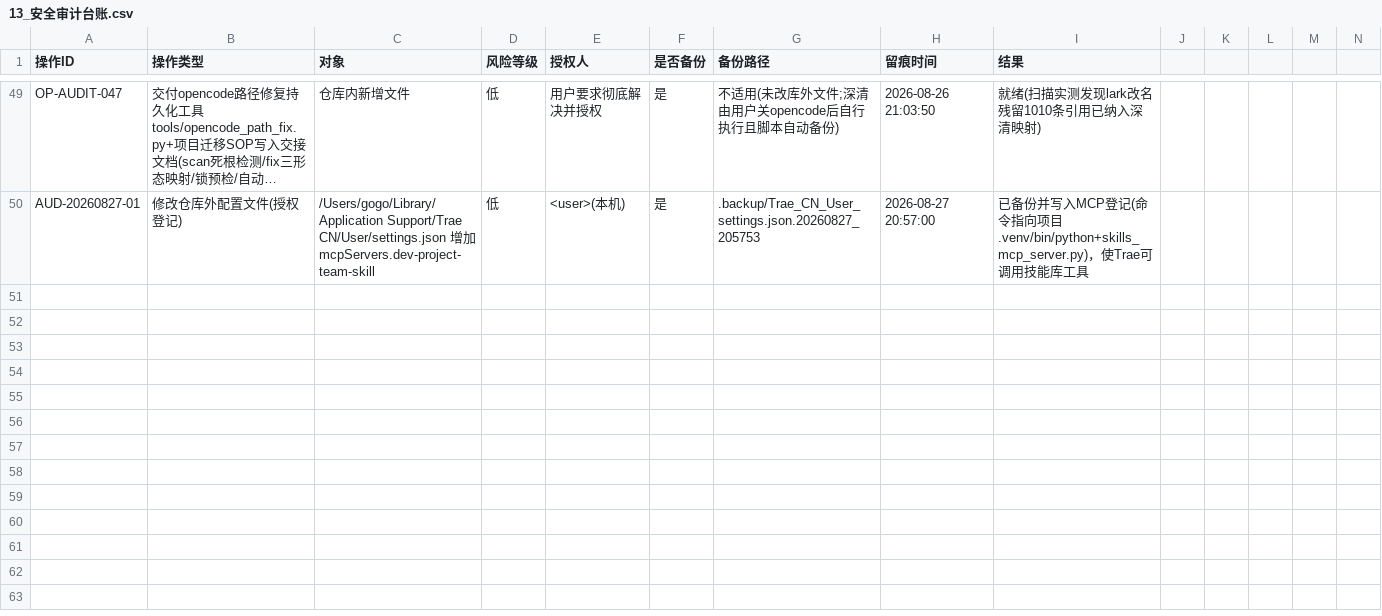
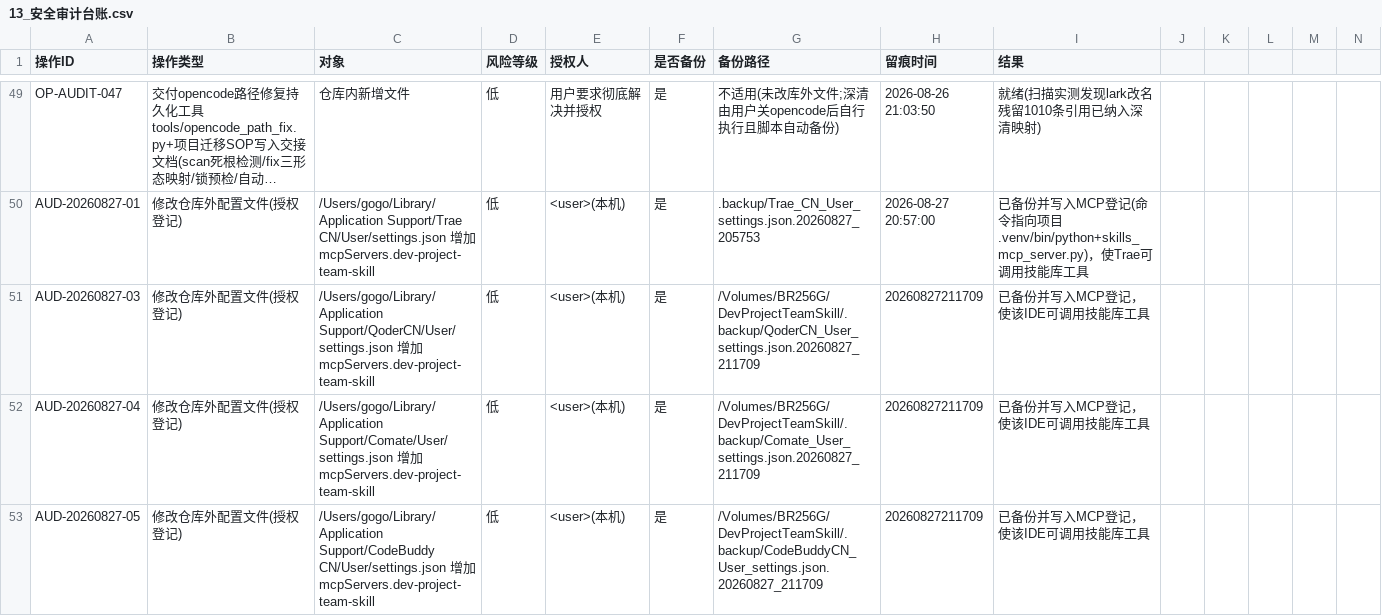
Before and after one commit to gogojaja/DevProjectTeamSkill, a CSV file: 台账/13_安全审计台账.csv, drawn as a sheet; only a part is shown, gaps mark what is left out; long unchanged cells end in …; rows hold the shown columns only; the diff names each change by its address in the sheet, - before the commit and + after, or states it on an @@ line.

Commit message:
mcp: 将 DevProjectTeamSkill MCP 接入 QoderCN/Comate/CodeBuddy CN（铁律#7合规）
- 三工具 User/settings.json 注入 mcpServers.dev-project-team-skill(stdio, 指向项目.venv+skills_mcp_server.py)
- 各配置均先备份至 .backup/(AUTH-010/011/012, AUD-20260827-02/03/04)
- CMDB 备注补齐三工具已接入 MCP

```diff
--- a/台账/13_安全审计台账.csv
+++ b/台账/13_安全审计台账.csv
+row 51: AUD-20260827-03 | 修改仓库外配置文件(授权登记) | /Users/gogo/Library/Application Support/QoderCN/User/settings.json 增加 mcpServers.dev-project-team-skill | 低 | <user>(本机) | 是 | /Volumes/BR256G/DevProjectTeamSkill/.backup/QoderCN_User_settings.json.20260827_211709 | 20260827211709 | 已备份并写入MCP登记，使该IDE可调用技能库工具
+row 52: AUD-20260827-04 | 修改仓库外配置文件(授权登记) | /Users/gogo/Library/Application Support/Comate/User/settings.json 增加 mcpServers.dev-project-team-skill | 低 | <user>(本机) | 是 | /Volumes/BR256G/DevProjectTeamSkill/.backup/Comate_User_settings.json.20260827_211709 | 20260827211709 | 已备份并写入MCP登记，使该IDE可调用技能库工具
+row 53: AUD-20260827-05 | 修改仓库外配置文件(授权登记) | /Users/gogo/Library/Application Support/CodeBuddy CN/User/settings.json 增加 mcpServers.dev-project-team-skill | 低 | <user>(本机) | 是 | /Volumes/BR256G/DevProjectTeamSkill/.backup/CodeBuddyCN_User_settings.json.20260827_211709 | 20260827211709 | 已备份并写入MCP登记，使该IDE可调用技能库工具
```
Also changed, not shown: 台账/14_授权登记.csv.
